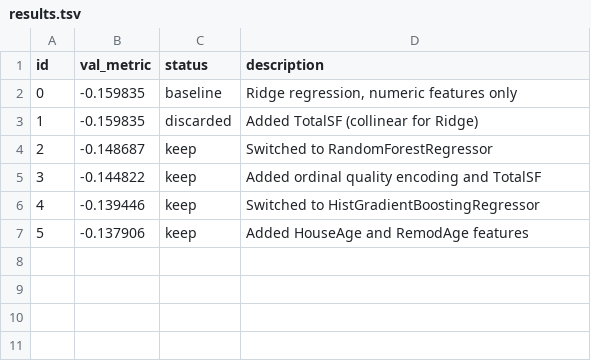
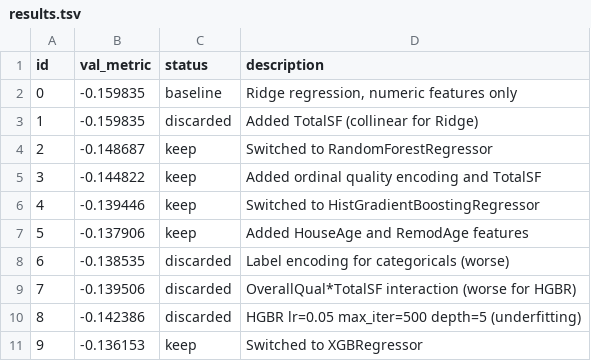
Before and after one commit to drexpp/loop, a TSV file: examples/house_prices/results.tsv, drawn as a sheet; the diff names each change by its address in the sheet, - before the commit and + after, or states it on an @@ line.

Commit message:
exp-009: Switched to XGBRegressor metric=-0.136153

```diff
--- a/examples/house_prices/results.tsv
+++ b/examples/house_prices/results.tsv
+row 8: 6 | -0.138535 | discarded | Label encoding for categoricals (worse)
+row 9: 7 | -0.139506 | discarded | OverallQual*TotalSF interaction (worse for HGBR)
+row 10: 8 | -0.142386 | discarded | HGBR lr=0.05 max_iter=500 depth=5 (underfitting)
+row 11: 9 | -0.136153 | keep | Switched to XGBRegressor
```
Also changed, not shown: 1 other file.
